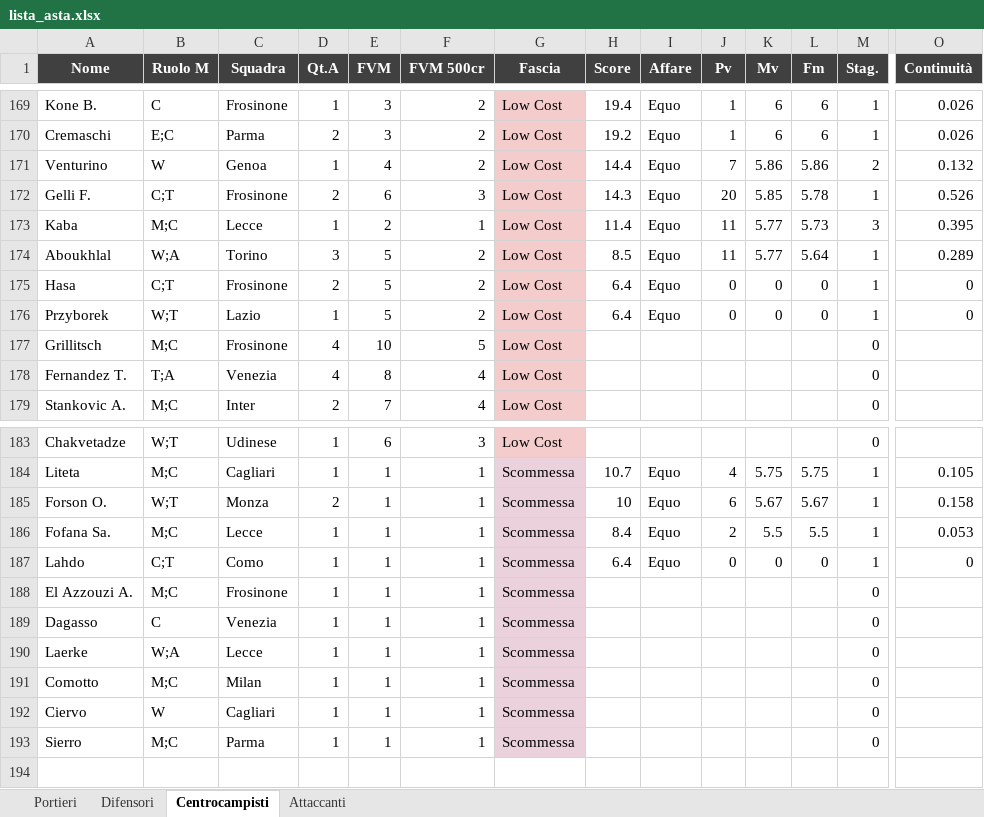
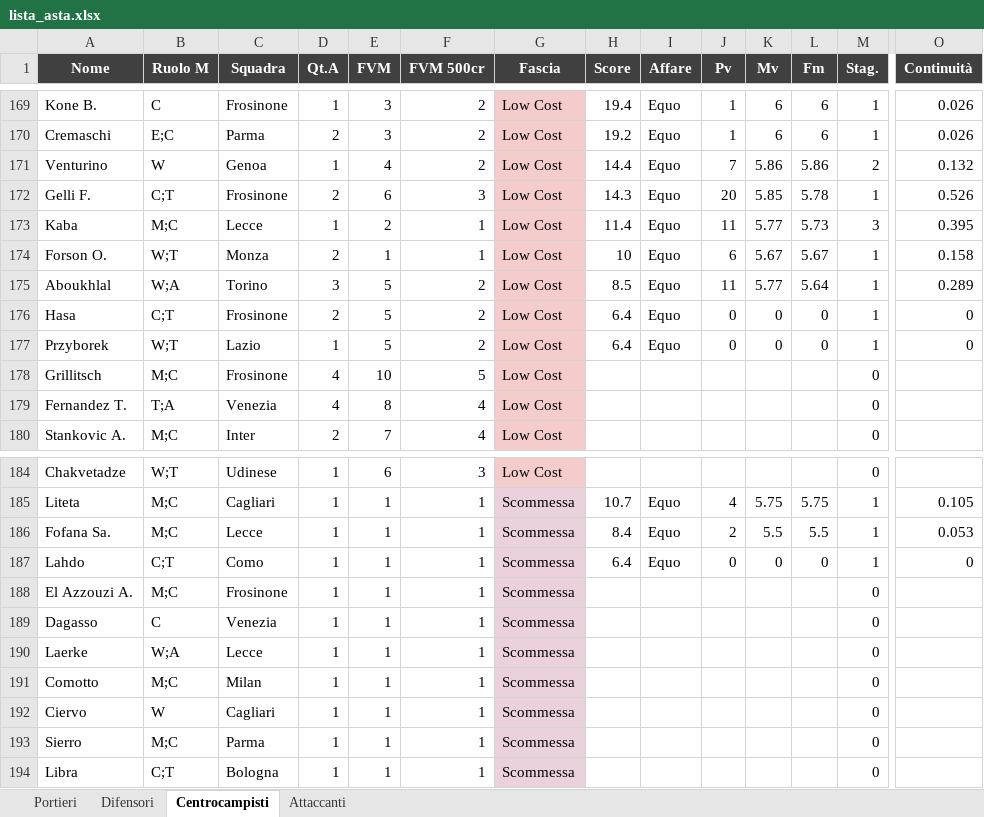
Before and after one commit to danielebaldo/fantaden, an Excel workbook: export/lista_asta.xlsx, sheet Centrocampisti, drawn as a sheet; only a part is shown, gaps mark what is left out; values as stored, in another font and other column widths than the file's, no borders; removed rows and columns are numbered as before the commit, all else as after; rows hold the shown columns only; the diff names each change by its address in the sheet, - before the commit and + after, or states it on an @@ line.

```diff
--- a/export/lista_asta.xlsx (sheet Centrocampisti)
+++ b/export/lista_asta.xlsx (sheet Centrocampisti)
+row 174: Forson O. | W;T | Monza | 2 | 1 | 1 | Low Cost | 10 | Equo | 6 | 5.67 | 5.67 | 1 | 0.158
-row 185: Forson O. | W;T | Monza | 2 | 1 | 1 | Scommessa | 10 | Equo | 6 | 5.67 | 5.67 | 1 | 0.158
+row 194: Libra | C;T | Bologna | 1 | 1 | 1 | Scommessa |  |  |  |  |  | 0
```
Also changed, not shown: 5 other files.
